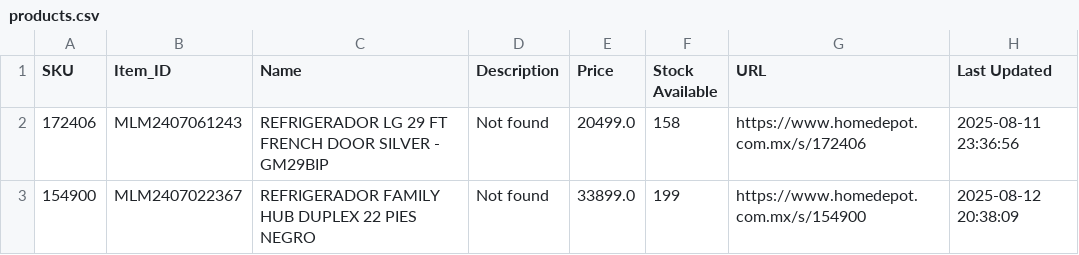
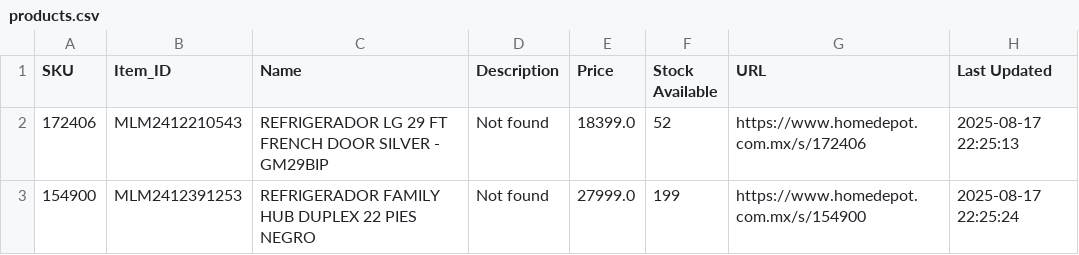
Before and after one commit to msoteldo/streamlit-hd-scrape, a CSV file: products.csv, drawn as a sheet.

```diff
--- a/products.csv
+++ b/products.csv
@@ -1,3 +1,3 @@
 SKU,Item_ID,Name,Description,Price,Stock Available,URL,Last Updated
-172406,MLM2407061243,REFRIGERADOR LG 29 FT FRENCH DOOR SILVER - GM29BIP,Not found,20499.0,158,https://www.homedepot.com.mx/s/172406,2025-08-11 23:36:56
-154900,MLM2407022367,REFRIGERADOR FAMILY HUB DUPLEX 22 PIES NEGRO,Not found,33899.0,199,https://www.homedepot.com.mx/s/154900,2025-08-12 20:38:09
+172406,MLM2412210543,REFRIGERADOR LG 29 FT FRENCH DOOR SILVER - GM29BIP,Not found,18399.0,52,https://www.homedepot.com.mx/s/172406,2025-08-17 22:25:13
+154900,MLM2412391253,REFRIGERADOR FAMILY HUB DUPLEX 22 PIES NEGRO,Not found,27999.0,199,https://www.homedepot.com.mx/s/154900,2025-08-17 22:25:24
```
Also changed, not shown: 4 other files.
